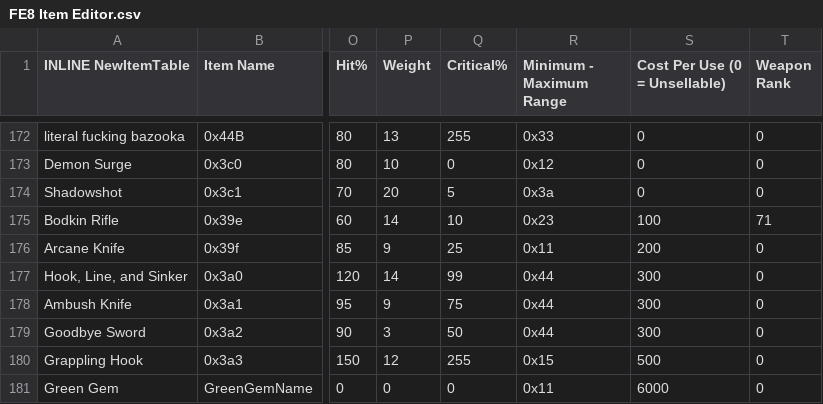
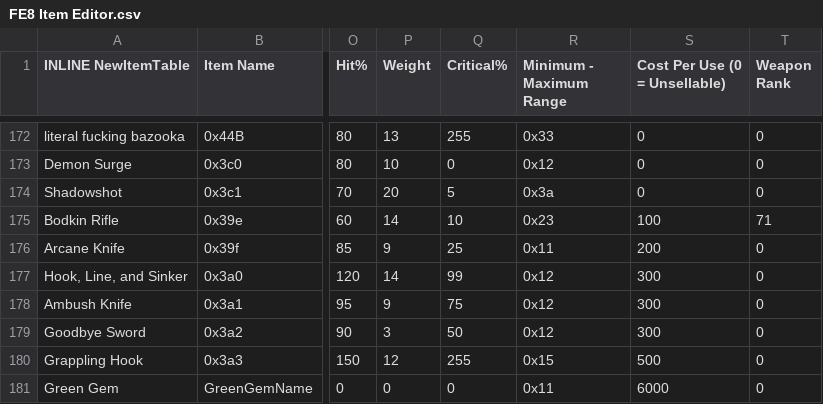
Before and after one commit to devvyyy/Devvy-Hack, a CSV file: Tables/FE8 Nightmare modules/Item editors/FE8 Item Editor.csv, drawn as a sheet; only a part is shown, gaps mark what is left out; the diff names each change by its address in the sheet, - before the commit and + after, or states it on an @@ line.

```diff
--- a/Tables/FE8 Nightmare modules/Item editors/FE8 Item Editor.csv
+++ b/Tables/FE8 Nightmare modules/Item editors/FE8 Item Editor.csv
-R177:R179 (Minimum - Maximum Range): 0x44
+R177:R179 (Minimum - Maximum Range): 0x12
```
Also changed, not shown: Tables/FE8 Nightmare modules/Chapter data editor/ChapterData.csv, Tables/FE8 Nightmare modules/Class & Character editors/FE8 Character Editor.csv, 32 other files.
